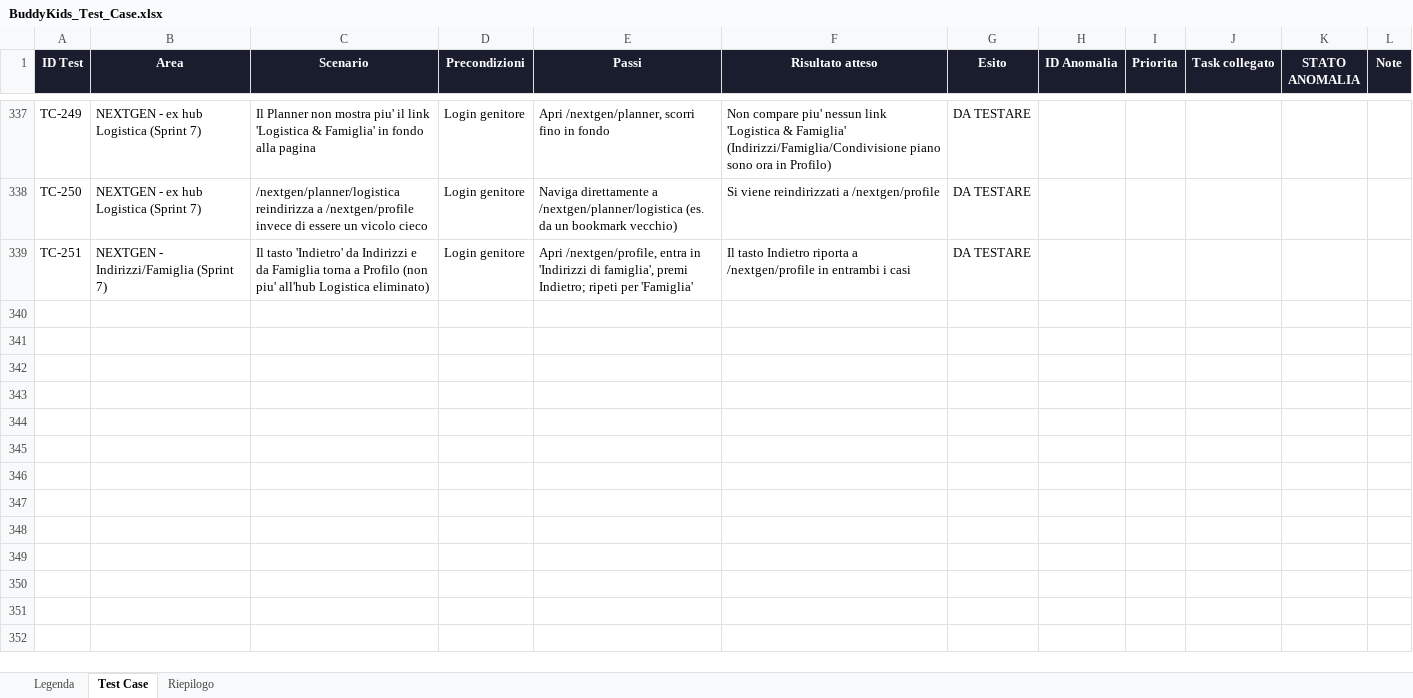
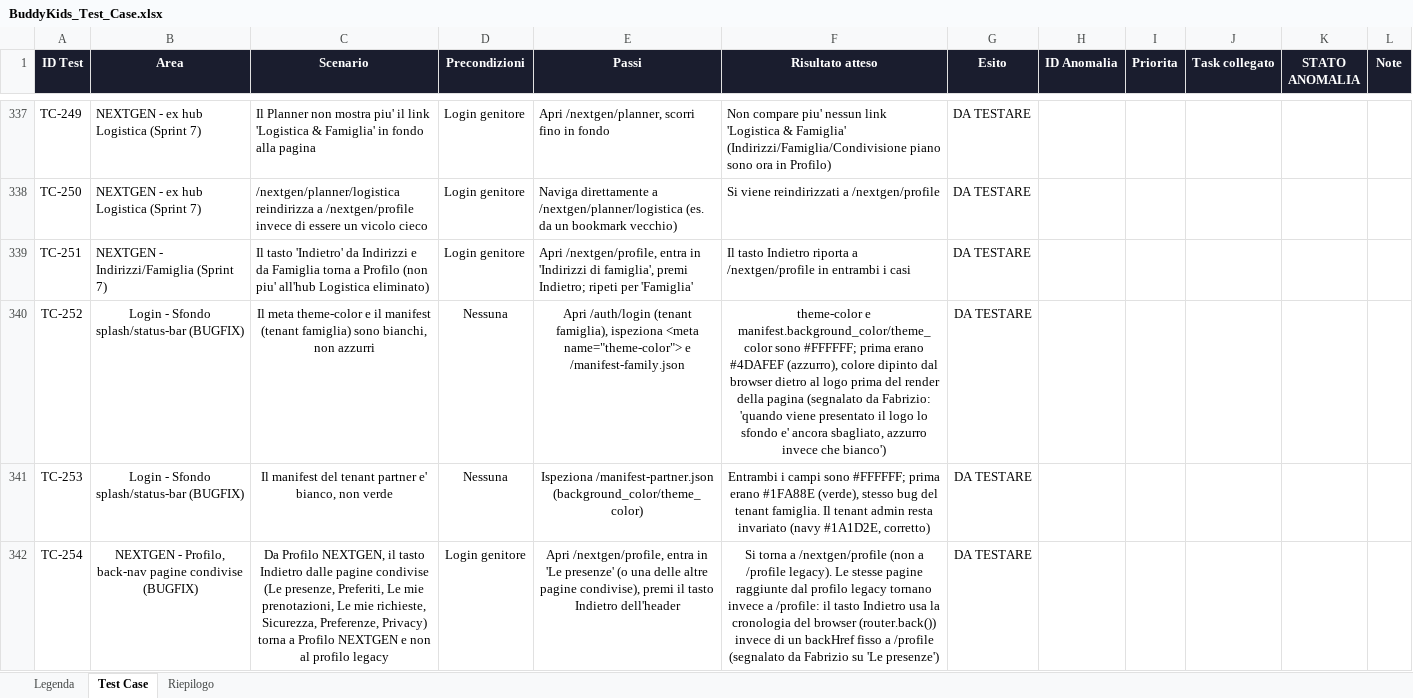
Before and after one commit to faberx83/buddykids-app, an Excel workbook: BuddyKids_Test_Case.xlsx, sheet Test Case, drawn as a sheet; only a part is shown, gaps mark what is left out; values as stored, in another font and other column widths than the file's, no borders; charts and pictures and conditional formats not drawn; the diff names each change by its address in the sheet, - before the commit and + after, or states it on an @@ line.

Commit message:
FIX: sfondo splash/status-bar login azzurro/verde -> bianco (chromeColor separato da themeColor); back-nav Profilo NEXTGEN dalle pagine condivise usa router.back() invece di backHref fisso a /profile legacy
- manifest-family.json, manifest-partner.json, manifest-nextgen.json: background_color/theme_color -> #FFFFFF (admin invariato, navy)
- lib/tenant.ts: nuovo campo chromeColor (bianco family/partner, navy admin), themeColor invariato per pulsanti/accenti
- app/layout.tsx, app/nextgen/layout.tsx: meta theme-color usa chromeColor
- presenze/prenotazioni/richieste/preferiti/preferenze/privacy/sicurezza: rimosso backHref="/profile" fisso, PageHeader ricade su router.back()
- TC-210 (login.spec.ts), TC-N113 (profile-6.spec.ts), TC-252/253/254 (xlsx)

Segnalato da Fabrizio: sfondo login sbagliato al presentarsi del logo; 'Le presenze' -> Indietro riportava al profilo legacy

```diff
--- a/BuddyKids_Test_Case.xlsx (sheet Test Case)
+++ b/BuddyKids_Test_Case.xlsx (sheet Test Case)
+row 340: TC-252 | Login - Sfondo splash/status-bar (BUGFIX) | Il meta theme-color e il manifest (tenant famiglia) sono bianchi, non azzurri | Nessuna | Apri /auth/login (tenant famiglia), ispeziona <meta name="theme-color"> e /manifest-family.json | theme-color e manifest.background_color/theme_color sono #FFFFFF; prima erano #4DAFEF (azzurro), colore dipinto dal browser dietro al logo prima del render della pagina (segnalato da Fabrizio: 'quando viene presentato il logo lo sfondo e' ancora sbagliato, azzurro invece che bianco') | DA TESTARE
+row 341: TC-253 | Login - Sfondo splash/status-bar (BUGFIX) | Il manifest del tenant partner e' bianco, non verde | Nessuna | Ispeziona /manifest-partner.json (background_color/theme_color) | Entrambi i campi sono #FFFFFF; prima erano #1FA88E (verde), stesso bug del tenant famiglia. Il tenant admin resta invariato (navy #1A1D2E, corretto) | DA TESTARE
+row 342: TC-254 | NEXTGEN - Profilo, back-nav pagine condivise (BUGFIX) | Da Profilo NEXTGEN, il tasto Indietro dalle pagine condivise (Le presenze, Preferiti, Le mie prenotazioni, Le mie richieste, Sicurezza, Preferenze, Privacy) torna a Profilo NEXTGEN e non al profilo legacy | Login genitore | Apri /nextgen/profile, entra in 'Le presenze' (o una delle altre pagine condivise), premi il tasto Indietro dell'header | Si torna a /nextgen/profile (non a /profile legacy). Le stesse pagine raggiunte dal profilo legacy tornano invece a /profile: il tasto Indietro usa la cronologia del browser (router.back()) invece di un backHref fisso a /profile (segnalato da Fabrizio su 'Le presenze') | DA TESTARE
```
Also changed, not shown: sheet Riepilogo, 16 other files.
